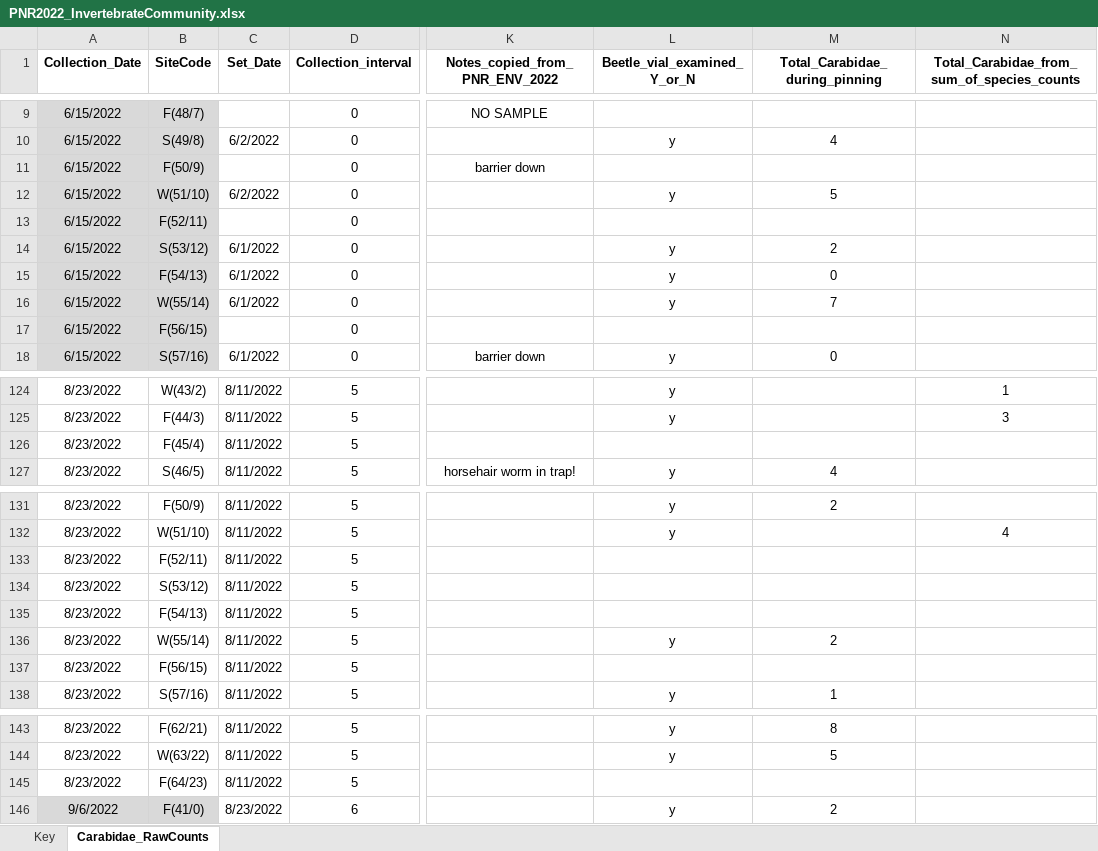
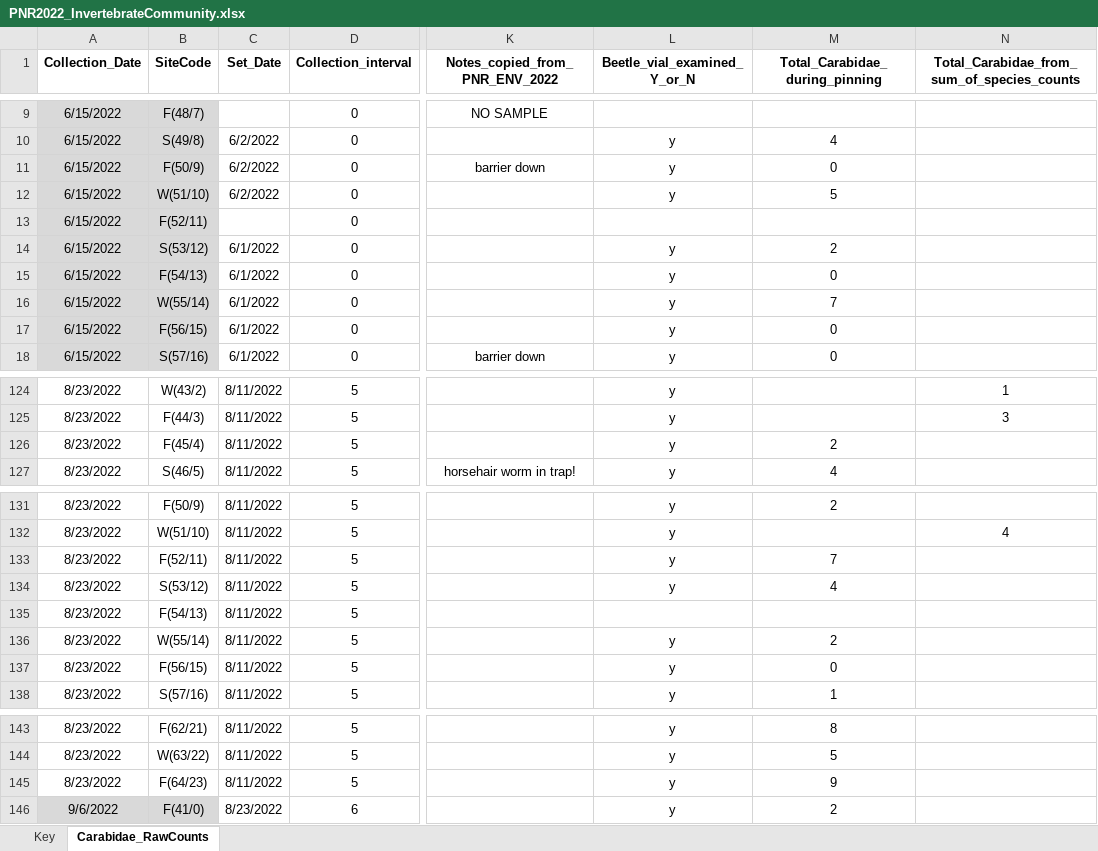
Before and after one commit to KPerryLab/PNR_Beetles, an Excel workbook: PNR Raw Data/PNR2022_InvertebrateCommunity.xlsx, sheet Carabidae_RawCounts, drawn as a sheet; only a part is shown, gaps mark what is left out; values as stored, in another font and other column widths than the file's, no borders; the diff names each change by its address in the sheet, - before the commit and + after, or states it on an @@ line.

Commit message:
Update PNR2022_InvertebrateCommunity.xlsx

```diff
--- a/PNR Raw Data/PNR2022_InvertebrateCommunity.xlsx (sheet Carabidae_RawCounts)
+++ b/PNR Raw Data/PNR2022_InvertebrateCommunity.xlsx (sheet Carabidae_RawCounts)
-C11 (Set_Date): (empty)
+C11 (Set_Date): 6/2/2022
-L11 (Beetle_vial_examined_Y_or_N): (empty)
+L11 (Beetle_vial_examined_Y_or_N): y
-M11 (Total_Carabidae_during_pinning): (empty)
+M11 (Total_Carabidae_during_pinning): 0
-C17 (Set_Date): (empty)
+C17 (Set_Date): 6/1/2022
-L17 (Beetle_vial_examined_Y_or_N): (empty)
+L17 (Beetle_vial_examined_Y_or_N): y
-M17 (Total_Carabidae_during_pinning): (empty)
+M17 (Total_Carabidae_during_pinning): 0
-L126 (Beetle_vial_examined_Y_or_N): (empty)
+L126 (Beetle_vial_examined_Y_or_N): y
-M126 (Total_Carabidae_during_pinning): (empty)
+M126 (Total_Carabidae_during_pinning): 2
-L133:L134 (Beetle_vial_examined_Y_or_N): (empty)
+L133:L134 (Beetle_vial_examined_Y_or_N): y
-M133 (Total_Carabidae_during_pinning): (empty)
+M133 (Total_Carabidae_during_pinning): 7
-M134 (Total_Carabidae_during_pinning): (empty)
+M134 (Total_Carabidae_during_pinning): 4
-L137 (Beetle_vial_examined_Y_or_N): (empty)
+L137 (Beetle_vial_examined_Y_or_N): y
-M137 (Total_Carabidae_during_pinning): (empty)
+M137 (Total_Carabidae_during_pinning): 0
-L145 (Beetle_vial_examined_Y_or_N): (empty)
+L145 (Beetle_vial_examined_Y_or_N): y
-M145 (Total_Carabidae_during_pinning): (empty)
+M145 (Total_Carabidae_during_pinning): 9
```
